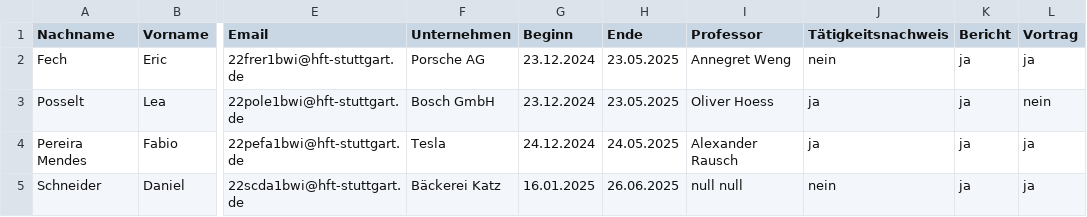
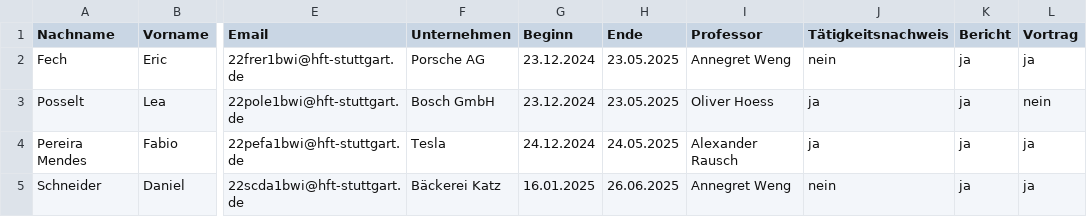
Before and after one commit to Freshkase/Projekt, a CSV file: FELD-Projekt/Mails.csv, drawn as a sheet; only a part is shown, gaps mark what is left out; the diff names each change by its address in the sheet, - before the commit and + after, or states it on an @@ line.

```diff
--- a/FELD-Projekt/Mails.csv
+++ b/FELD-Projekt/Mails.csv
-I5 (Professor): null null
+I5 (Professor): Annegret Weng
```
Also changed, not shown: 1 other file.
